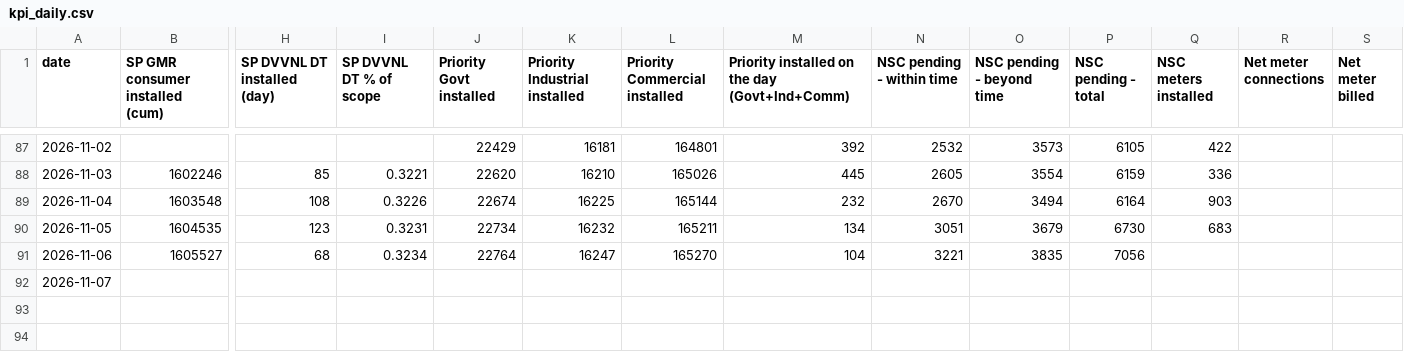
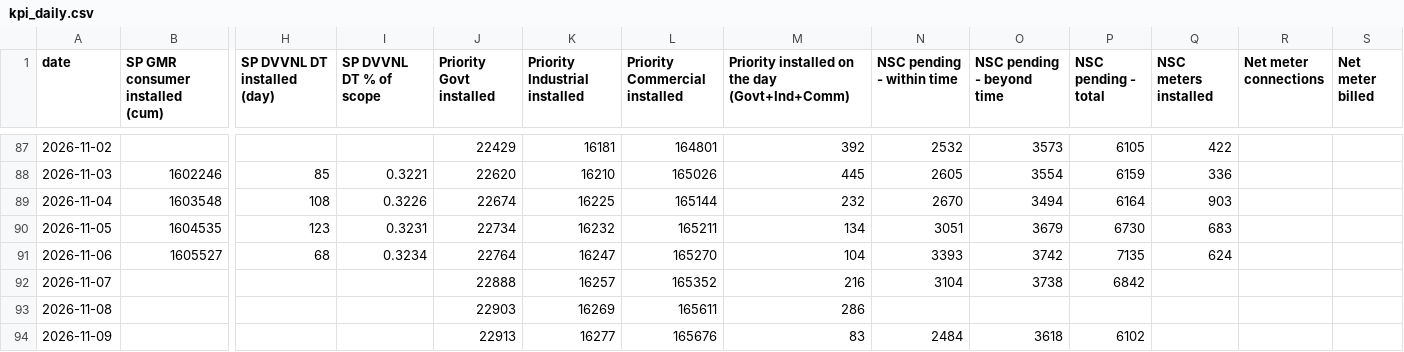
Before and after one commit to dvvnl-smart-meter-review/dvvnl-smart-meter-review.github.io, a CSV file: data/kpi_daily.csv, drawn as a sheet; only a part is shown, gaps mark what is left out; rows hold the shown columns only; the diff names each change by its address in the sheet, - before the commit and + after, or states it on an @@ line.

```diff
--- a/data/kpi_daily.csv
+++ b/data/kpi_daily.csv
-N91 (NSC pending - within time): 3221
+N91 (NSC pending - within time): 3393
-O91 (NSC pending - beyond time): 3835
+O91 (NSC pending - beyond time): 3742
-P91 (NSC pending - total): 7056
+P91 (NSC pending - total): 7135
-Q91 (NSC meters installed): (empty)
+Q91 (NSC meters installed): 624
-J92 (Priority Govt installed): (empty)
+J92 (Priority Govt installed): 22888
-K92 (Priority Industrial installed): (empty)
+K92 (Priority Industrial installed): 16257
-L92 (Priority Commercial installed): (empty)
+L92 (Priority Commercial installed): 165352
-M92: (empty)
+M92: 216
-N92 (NSC pending - within time): (empty)
+N92 (NSC pending - within time): 3104
-O92 (NSC pending - beyond time): (empty)
+O92 (NSC pending - beyond time): 3738
-P92 (NSC pending - total): (empty)
+P92 (NSC pending - total): 6842
+row 93: 2026-11-08 |  |  |  | 22903 | 16269 | 165611 | 286
+row 94: 2026-11-09 |  |  |  | 22913 | 16277 | 165676 | 83 | 2484 | 3618 | 6102
```
Also changed, not shown: data/nsc_daily.csv, data/priority_latest.csv, 2 other files.
